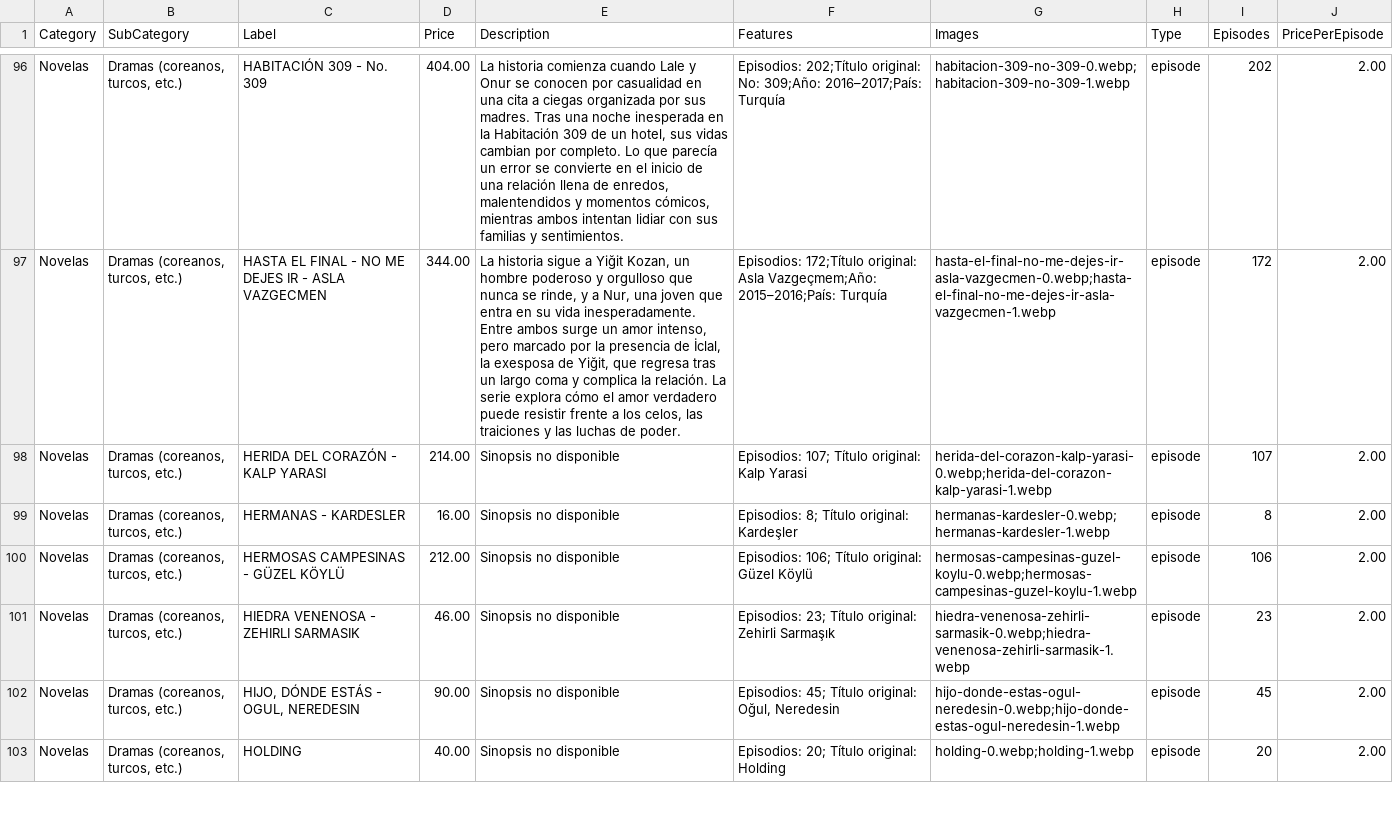
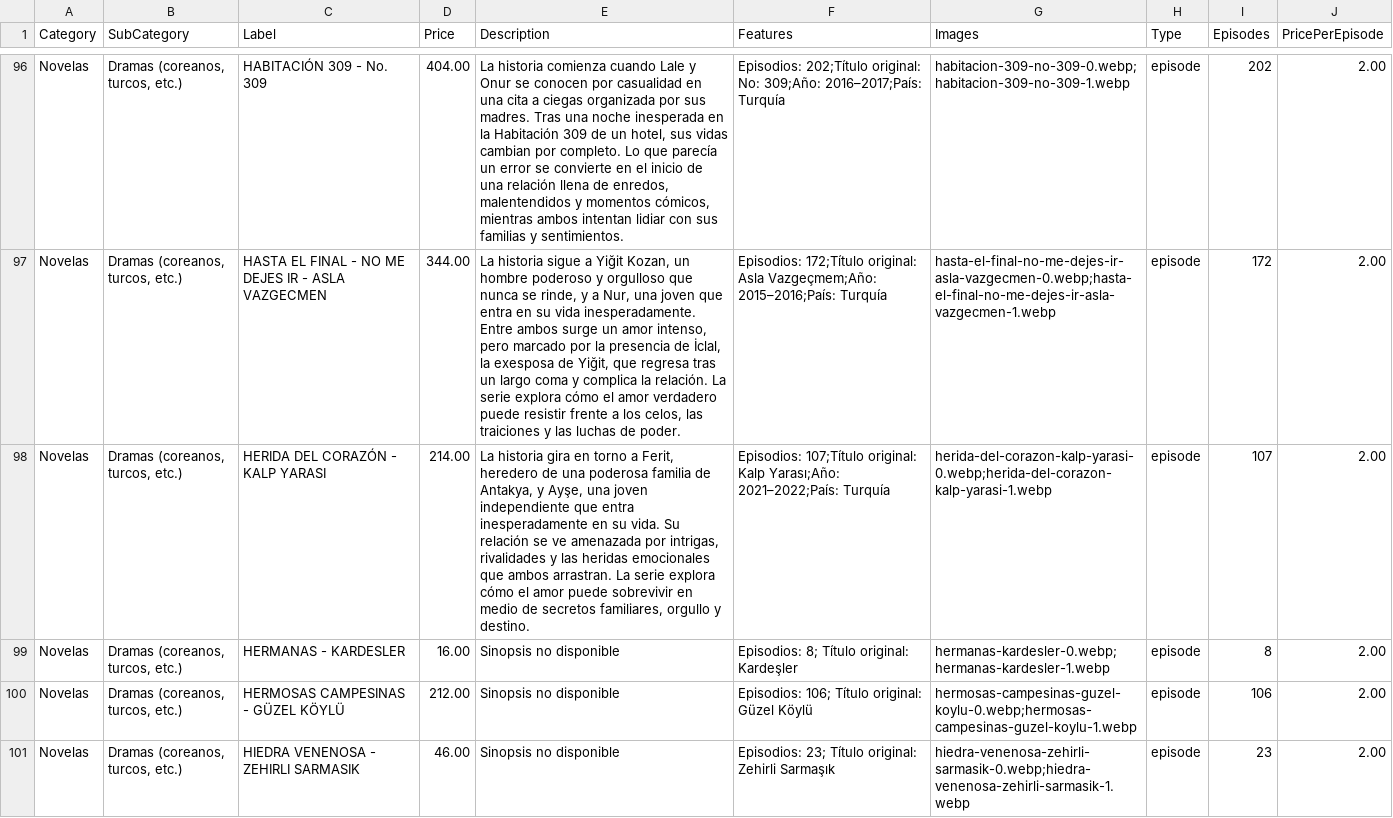
Before and after one commit to suarezangulo/MERCADO, a CSV file: data/catalogo.csv, drawn as a sheet; only a part is shown, gaps mark what is left out; the shorter side is filled out with more unchanged rows; the diff names each change by its address in the sheet, - before the commit and + after, or states it on an @@ line.

Commit message:
Actualizar catálogo desde panel de administración

```diff
--- a/data/catalogo.csv
+++ b/data/catalogo.csv
-E98 (Description): Sinopsis no disponible
+E98 (Description): La historia gira en torno a Ferit, heredero de una poderosa familia de Antakya, y Ayşe, una joven independiente que entra inesperadamente en su vida. Su relación se ve amenazada por intrigas, rivalidades y las heridas emocionales que ambos arrastran. La serie explora cómo el amor puede sobrevivir en medio de secretos familiares, orgullo y destino.
-F98 (Features): Episodios: 107; Título original: Kalp Yarasi
+F98 (Features): Episodios: 107;Título original: Kalp Yarası;Año: 2021–2022;País: Turquía
```
